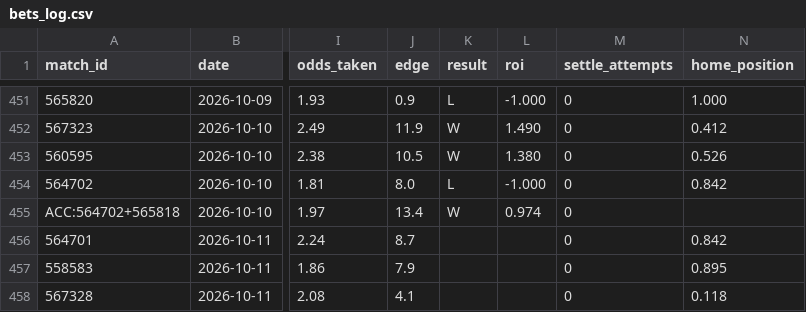
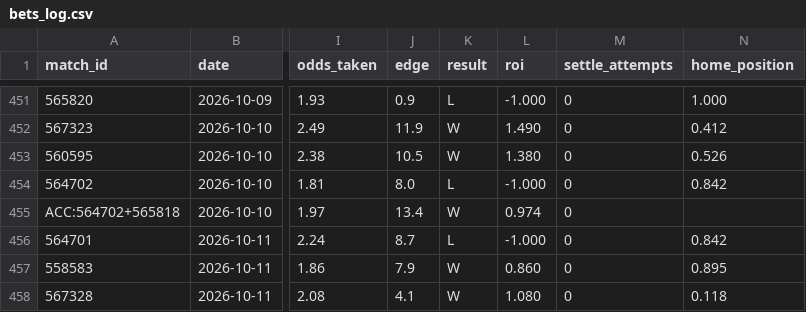
Before and after one commit to GiannisAulo/BetAnalyzer, a CSV file: football_tipster/bets_log.csv, drawn as a sheet; only a part is shown, gaps mark what is left out; the diff names each change by its address in the sheet, - before the commit and + after, or states it on an @@ line.

```diff
--- a/football_tipster/bets_log.csv
+++ b/football_tipster/bets_log.csv
-K456 (result): (empty)
+K456 (result): L
-L456 (roi): (empty)
+L456 (roi): -1.000
-K457:K458 (result): (empty)
+K457:K458 (result): W
-L457 (roi): (empty)
+L457 (roi): 0.860
-L458 (roi): (empty)
+L458 (roi): 1.080
```
